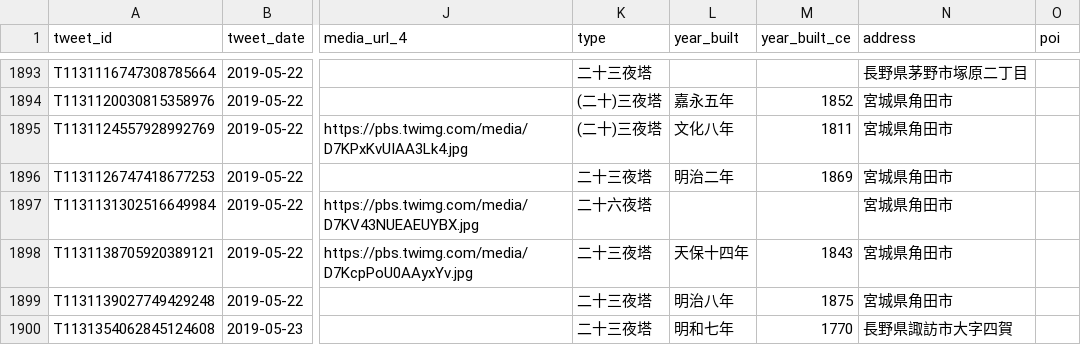
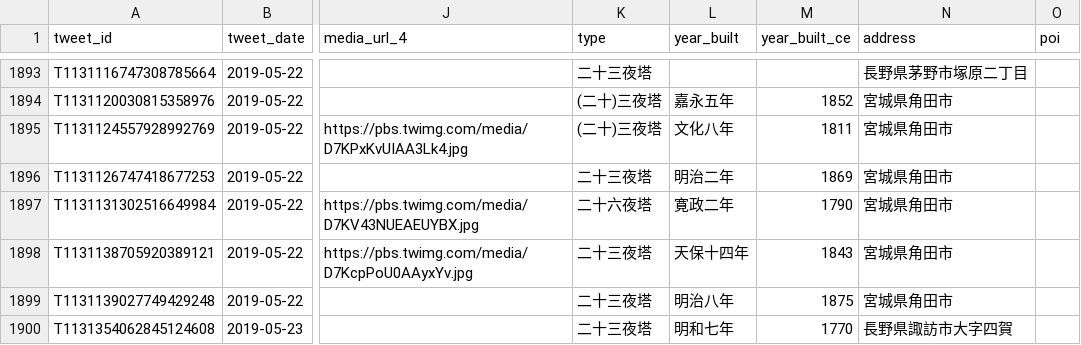
Before and after one commit to midoriit/tsukimachito, a CSV file: tsukimachito.csv, drawn as a sheet; only a part is shown, gaps mark what is left out; the diff names each change by its address in the sheet, - before the commit and + after, or states it on an @@ line.

```diff
--- a/tsukimachito.csv
+++ b/tsukimachito.csv
-L1897 (year_built): (empty)
+L1897 (year_built): 寛政二年
-M1897 (year_built_ce): (empty)
+M1897 (year_built_ce): 1790
```
Also changed, not shown: 2 other files.
